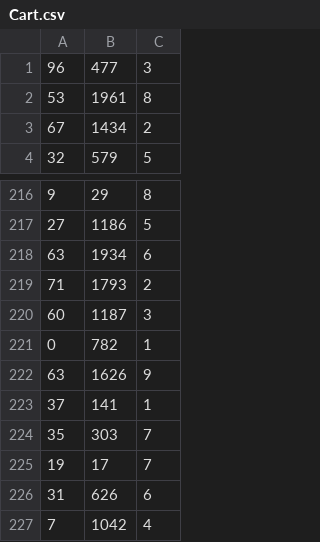
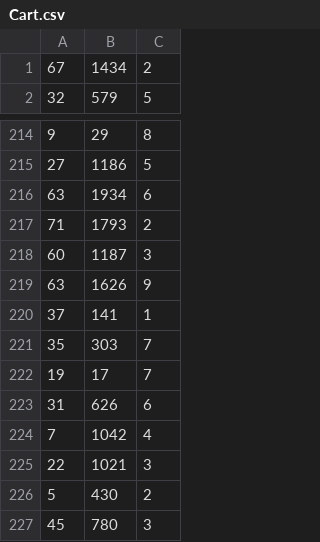
Before and after one commit to MikeandIkes123/Temoo, a CSV file: db/generated/Cart.csv, drawn as a sheet; only a part is shown, gaps mark what is left out; the shorter side is filled out with more unchanged rows; the diff names each change by its address in the sheet, - before the commit and + after, or states it on an @@ line.

Commit message:
updated price and cart options

```diff
--- a/db/generated/Cart.csv
+++ b/db/generated/Cart.csv
-row 1: 96 | 477 | 3
-row 2: 53 | 1961 | 8
-row 221: 0 | 782 | 1
```
Also changed, not shown: db/generated/Sells.csv, 9 other files.
